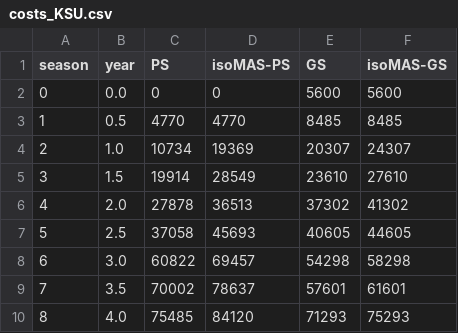
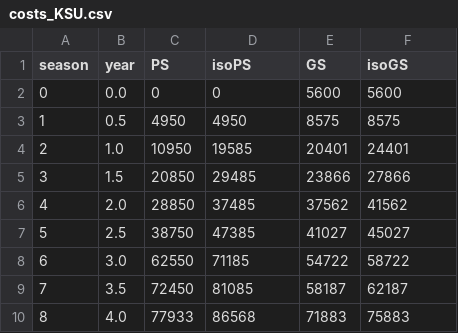
Before and after one commit to CropAdaptationLab/FitnessLandscapes, a CSV file: data/costs_KSU.csv, drawn as a sheet; only a part is shown; the diff covers the shown part only.

Commit message:
Updated cost data and figures for isoGS manuscript submission

```diff
--- a/data/costs_KSU.csv
+++ b/data/costs_KSU.csv
@@ -1,10 +1,10 @@
-season,year,PS,isoMAS-PS,GS,isoMAS-GS
+season,year,PS,isoPS,GS,isoGS
 0,0.0,0,0,5600,5600
-1,0.5,4770,4770,8485,8485
-2,1.0,10734,19369,20307,24307
-3,1.5,19914,28549,23610,27610
-4,2.0,27878,36513,37302,41302
-5,2.5,37058,45693,40605,44605
-6,3.0,60822,69457,54298,58298
-7,3.5,70002,78637,57601,61601
-8,4.0,75485,84120,71293,75293
+1,0.5,4950,4950,8575,8575
+2,1.0,10950,19585,20401,24401
+3,1.5,20850,29485,23866,27866
+4,2.0,28850,37485,37562,41562
+5,2.5,38750,47385,41027,45027
+6,3.0,62550,71185,54722,58722
+7,3.5,72450,81085,58187,62187
+8,4.0,77933,86568,71883,75883
```
Also changed, not shown: 128 edited cells elsewhere in this file, data/costs_KSU_future.csv, data/costs_SARI.csv, 2 other files.
